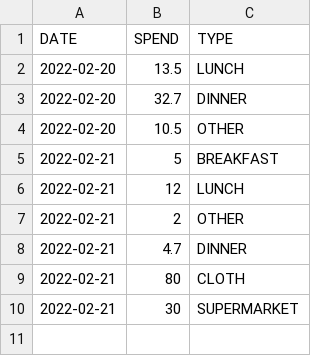
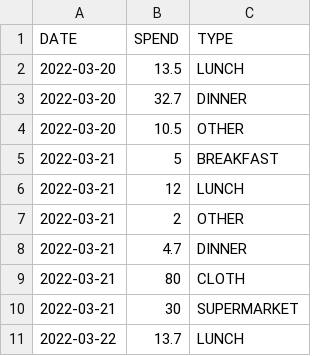
Before and after one commit to ZhangLe59151/sg-dataset, a CSV file: cost/cost.csv, drawn as a sheet.

Commit message:
Update cost.csv

```diff
--- a/cost/cost.csv
+++ b/cost/cost.csv
@@ -1,10 +1,11 @@
 DATE,SPEND,TYPE
-2022-02-20,13.5,LUNCH
-2022-02-20,32.7,DINNER
-2022-02-20,10.5,OTHER
-2022-02-21,5,BREAKFAST
-2022-02-21,12,LUNCH
-2022-02-21,2,OTHER
-2022-02-21,4.7,DINNER
-2022-02-21,80,CLOTH
-2022-02-21,30,SUPERMARKET
+2022-03-20,13.5,LUNCH
+2022-03-20,32.7,DINNER
+2022-03-20,10.5,OTHER
+2022-03-21,5,BREAKFAST
+2022-03-21,12,LUNCH
+2022-03-21,2,OTHER
+2022-03-21,4.7,DINNER
+2022-03-21,80,CLOTH
+2022-03-21,30,SUPERMARKET
+2022-03-22,13.7,LUNCH
```
